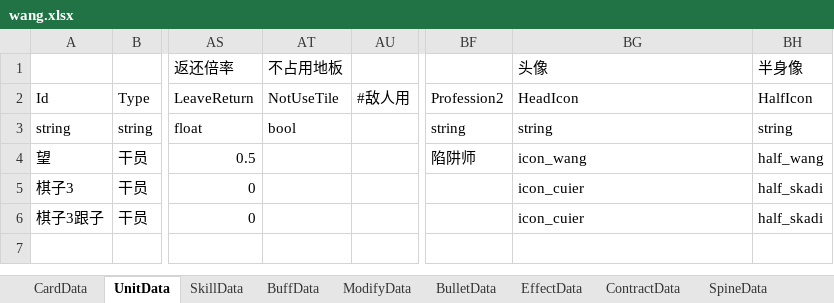
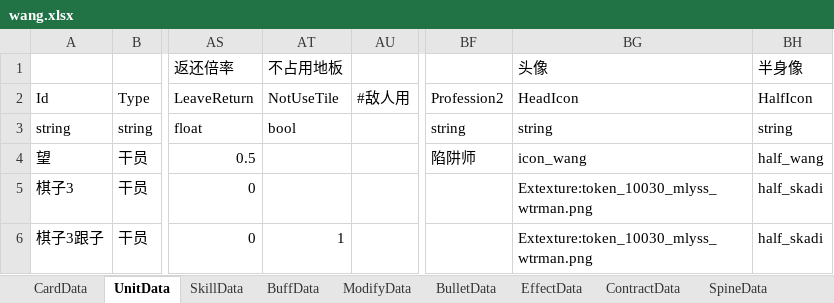
Before and after one commit to XR-857342619/ArkN, an Excel workbook: Excel/一方通行/wang.xlsx, sheet UnitData, drawn as a sheet; only a part is shown, gaps mark what is left out; values as stored, in another font and other column widths than the file's, no borders; the diff names each change by its address in the sheet, - before the commit and + after, or states it on an @@ line.

```diff
--- a/Excel/一方通行/wang.xlsx (sheet UnitData)
+++ b/Excel/一方通行/wang.xlsx (sheet UnitData)
-BG5:BG6 (头像): icon_cuier
+BG5:BG6 (头像): Extexture:token_10030_mlyss_wtrman.png
-AT6 (不占用地板): (empty)
+AT6 (不占用地板): 1
```
Also changed, not shown: sheet SkillData, Excel/Diy优胜/萃儿.xlsx, 12 other files.
